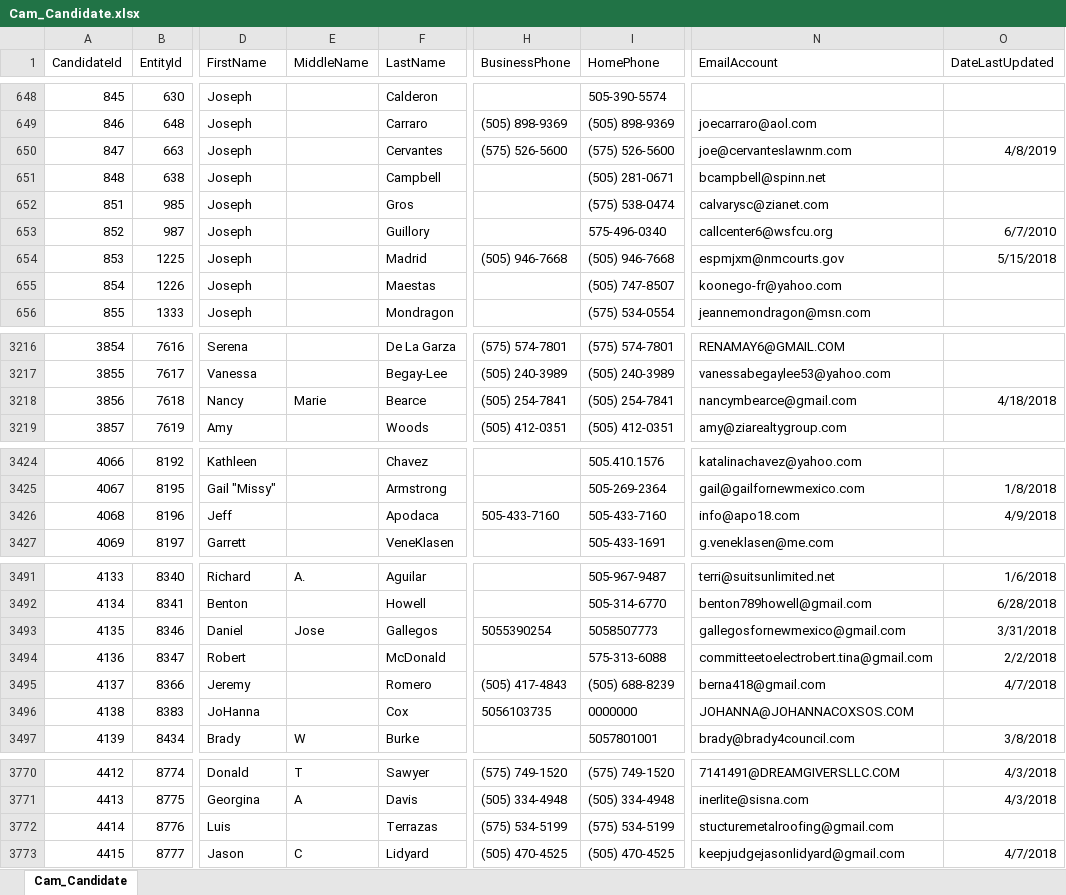
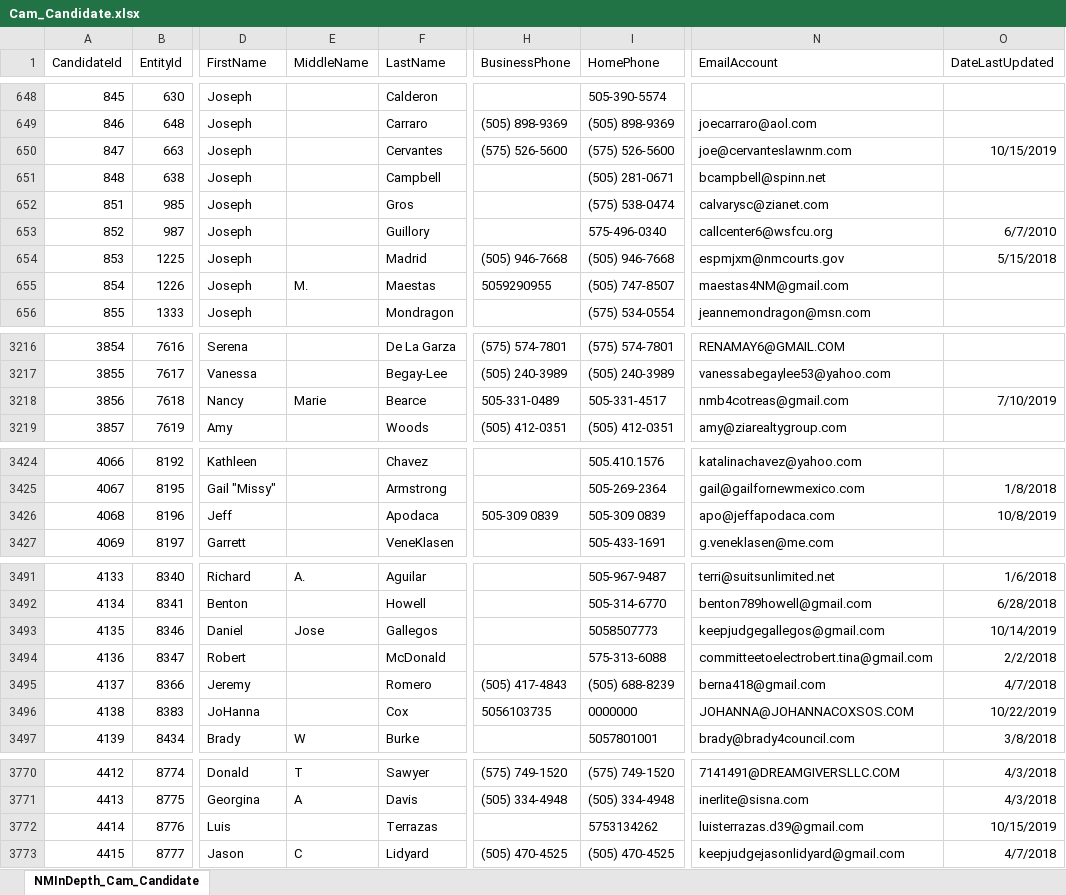
Before and after one commit to datamade/openness-project-nmid, an Excel workbook: data/Cam_Candidate.xlsx, sheet NMInDepth_Cam_Candidate, drawn as a sheet; only a part is shown, gaps mark what is left out; values as stored, in another font and other column widths than the file's, no borders; the diff covers the shown part only; the diff names each change by its address in the sheet, - before the commit and + after, or states it on an @@ line.

```diff
--- a/data/Cam_Candidate.xlsx (sheet NMInDepth_Cam_Candidate)
+++ b/data/Cam_Candidate.xlsx (sheet NMInDepth_Cam_Candidate)
-sheet tab: Cam_Candidate
+sheet tab: NMInDepth_Cam_Candidate
-O650 (DateLastUpdated): 4/8/2019
+O650 (DateLastUpdated): 10/15/2019
-E655 (MiddleName): (empty)
+E655 (MiddleName): M.
-H655 (BusinessPhone): (empty)
+H655 (BusinessPhone): 5059290955
-N655 (EmailAccount): koonego-fr@yahoo.com
+N655 (EmailAccount): maestas4NM@gmail.com
-H3218 (BusinessPhone): (505) 254-7841
+H3218 (BusinessPhone): 505-331-0489
-I3218 (HomePhone): (505) 254-7841
+I3218 (HomePhone): 505-331-4517
-N3218 (EmailAccount): nancymbearce@gmail.com
+N3218 (EmailAccount): nmb4cotreas@gmail.com
-O3218 (DateLastUpdated): 4/18/2018
+O3218 (DateLastUpdated): 7/10/2019
-H3426 (BusinessPhone): 505-433-7160
+H3426 (BusinessPhone): 505-309 0839
-I3426 (HomePhone): 505-433-7160
+I3426 (HomePhone): 505-309 0839
-N3426 (EmailAccount): info@apo18.com
+N3426 (EmailAccount): apo@jeffapodaca.com
-O3426 (DateLastUpdated): 4/9/2018
+O3426 (DateLastUpdated): 10/8/2019
-H3493 (BusinessPhone): 5055390254
+H3493 (BusinessPhone): (empty)
-N3493 (EmailAccount): gallegosfornewmexico@gmail.com
+N3493 (EmailAccount): keepjudgegallegos@gmail.com
-O3493 (DateLastUpdated): 3/31/2018
+O3493 (DateLastUpdated): 10/14/2019
-O3496 (DateLastUpdated): (empty)
+O3496 (DateLastUpdated): 10/22/2019
-H3772 (BusinessPhone): (575) 534-5199
+H3772 (BusinessPhone): (empty)
-I3772 (HomePhone): (575) 534-5199
+I3772 (HomePhone): 5753134262
-N3772 (EmailAccount): stucturemetalroofing@gmail.com
+N3772 (EmailAccount): luisterrazas.d39@gmail.com
-O3772 (DateLastUpdated): (empty)
+O3772 (DateLastUpdated): 10/15/2019
```
Also changed, not shown: 120 added rows and 119 edited cells elsewhere in this sheet, data/Cam_Campaign.xlsx, data/Cam_Loan.xlsx, 16 other files.
